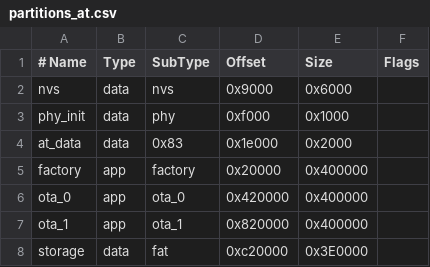
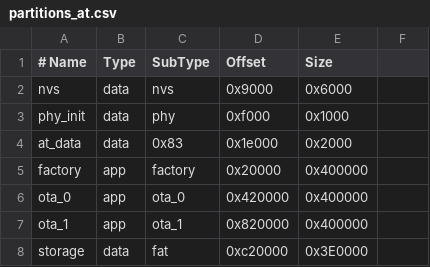
Before and after one commit to anshakuangtu/esp-at-beta, a CSV file: module_config/module_esp32c6_default/partitions_at.csv, drawn as a sheet.

Commit message:
Update partitions_at.csv

```diff
--- a/module_config/module_esp32c6_default/partitions_at.csv
+++ b/module_config/module_esp32c6_default/partitions_at.csv
@@ -1,2 +1,2 @@
-# Name,       Type, SubType, Offset,    Size,     Flags
+# Name,       Type, SubType, Offset,    Size,
 nvs,          data, nvs,     0x9000,     0x6000,
```
